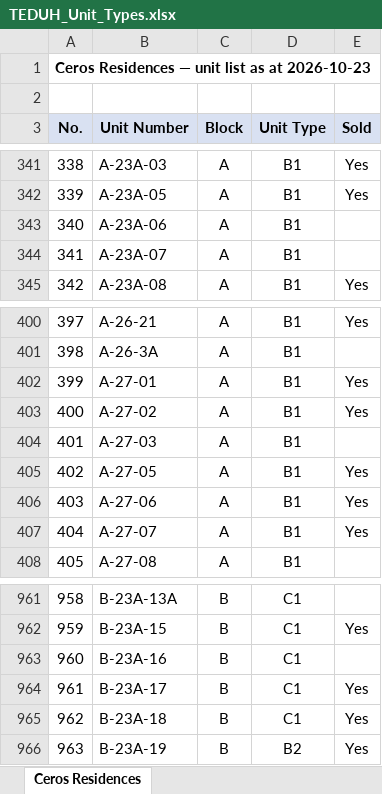
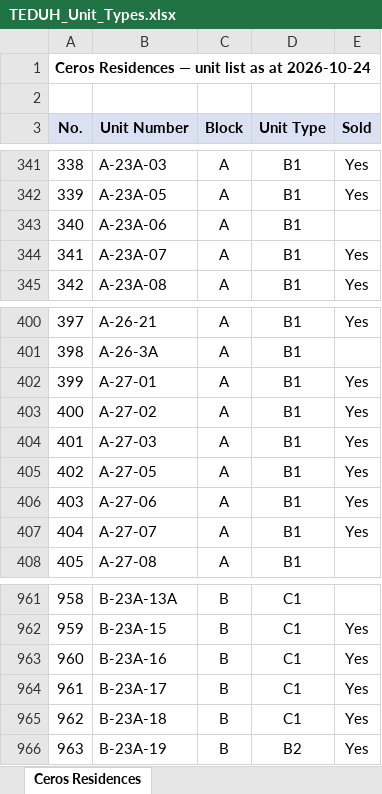
Before and after one commit to smtcu/teduh-tracker, an Excel workbook: docs/downloads/TEDUH_Unit_Types.xlsx, sheet Ceros Residences, drawn as a sheet; only a part is shown, gaps mark what is left out; values as stored, in another font and other column widths than the file's, no borders; the diff names each change by its address in the sheet, - before the commit and + after, or states it on an @@ line.

```diff
--- a/docs/downloads/TEDUH_Unit_Types.xlsx (sheet Ceros Residences)
+++ b/docs/downloads/TEDUH_Unit_Types.xlsx (sheet Ceros Residences)
-A1 (No.): Ceros Residences — unit list as at 2026-10-23
+A1 (No.): Ceros Residences — unit list as at 2026-10-24
-E344 (Sold): (empty)
+E344 (Sold): Yes
-E404 (Sold): (empty)
+E404 (Sold): Yes
-E963 (Sold): (empty)
+E963 (Sold): Yes
```
Also changed, not shown: sheet Permas Heights, sheet Summary, sheet HillView Senibong Cove — Block, sheet The Straits View Duo, sheet Parkland by the River — Phase 2, sheet Parkland by the River — Phase 1, docs/downloads/Johor_Teduh_Weekly_Update.xlsx, docs/downloads/Seputeh_Hills_Teduh_Weekly_Update.xlsx, 22 other files.
